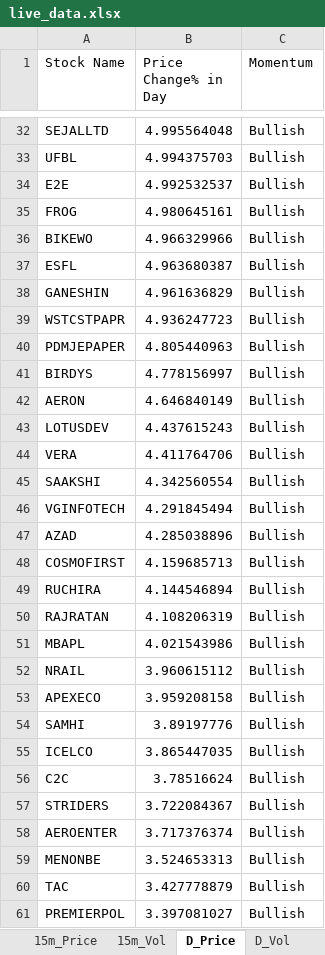
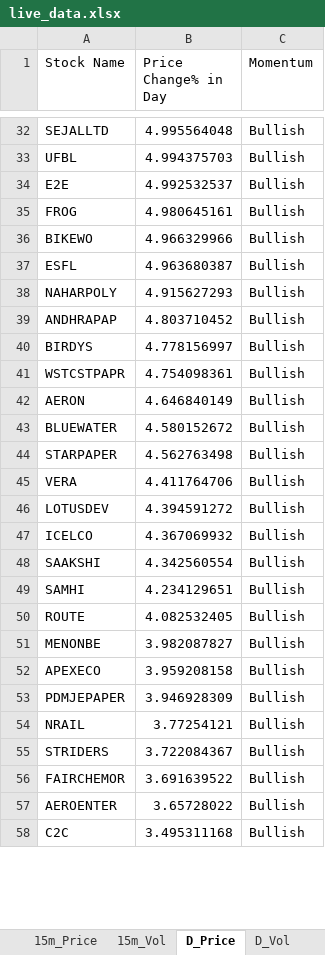
Before and after one commit to srbsharma92/priceAction2, an Excel workbook: data/live_data.xlsx, sheet D_Price, drawn as a sheet; only a part is shown, gaps mark what is left out; values as stored, in another font and other column widths than the file's, no borders; removed rows and columns are numbered as before the commit, all else as after; the diff covers the shown part only; the diff names each change by its address in the sheet, - before the commit and + after, or states it on an @@ line.

```diff
--- a/data/live_data.xlsx (sheet D_Price)
+++ b/data/live_data.xlsx (sheet D_Price)
-row 38: GANESHIN | 4.961636829 | Bullish
-row 39: WSTCSTPAPR | 4.936247723 | Bullish
-row 40: PDMJEPAPER | 4.805440963 | Bullish
+row 38: NAHARPOLY | 4.915627293 | Bullish
+row 39: ANDHRAPAP | 4.803710452 | Bullish
+row 41: WSTCSTPAPR | 4.754098361 | Bullish
-row 43: LOTUSDEV | 4.437615243 | Bullish
+row 43: BLUEWATER | 4.580152672 | Bullish
+row 44: STARPAPER | 4.562763498 | Bullish
+row 46: LOTUSDEV | 4.394591272 | Bullish
+row 47: ICELCO | 4.367069932 | Bullish
-row 46: VGINFOTECH | 4.291845494 | Bullish
-row 47: AZAD | 4.285038896 | Bullish
-row 48: COSMOFIRST | 4.159685713 | Bullish
-row 49: RUCHIRA | 4.144546894 | Bullish
-row 50: RAJRATAN | 4.108206319 | Bullish
-row 51: MBAPL | 4.021543986 | Bullish
-row 52: NRAIL | 3.960615112 | Bullish
+row 49: SAMHI | 4.234129651 | Bullish
+row 50: ROUTE | 4.082532405 | Bullish
+row 51: MENONBE | 3.982087827 | Bullish
-row 54: SAMHI | 3.89197776 | Bullish
-row 55: ICELCO | 3.865447035 | Bullish
-row 56: C2C | 3.78516624 | Bullish
+row 53: PDMJEPAPER | 3.946928309 | Bullish
+row 54: NRAIL | 3.77254121 | Bullish
+row 56: FAIRCHEMOR | 3.691639522 | Bullish
-B57 (Price Change% in Day): 3.717376374
+B57 (Price Change% in Day): 3.65728022
-row 59: MENONBE | 3.524653313 | Bullish
-row 60: TAC | 3.427778879 | Bullish
-row 61: PREMIERPOL | 3.397081027 | Bullish
+row 58: C2C | 3.495311168 | Bullish
```
Also changed, not shown: 30 added rows, 28 removed rows and 18 edited cells elsewhere in this sheet, sheet 5m_Vol, sheet D_Vol, sheet 15m_Vol, sheet 15m_Price, sheet 5m_Price, sheet Opening, 1 more sheet.
